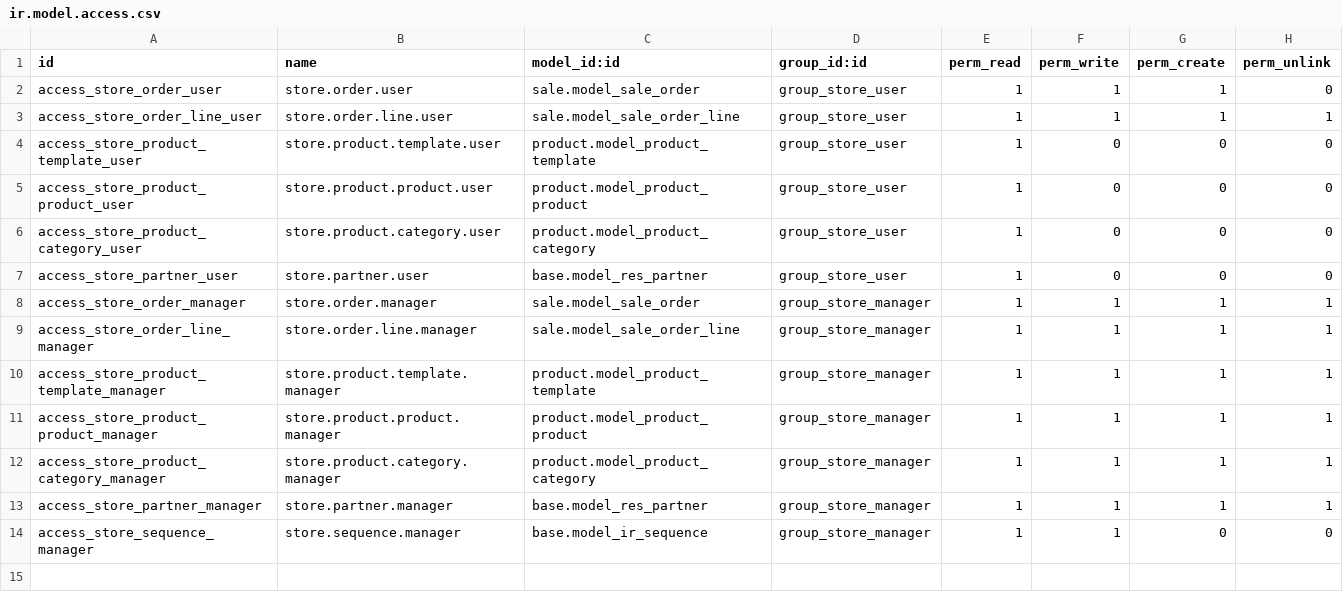
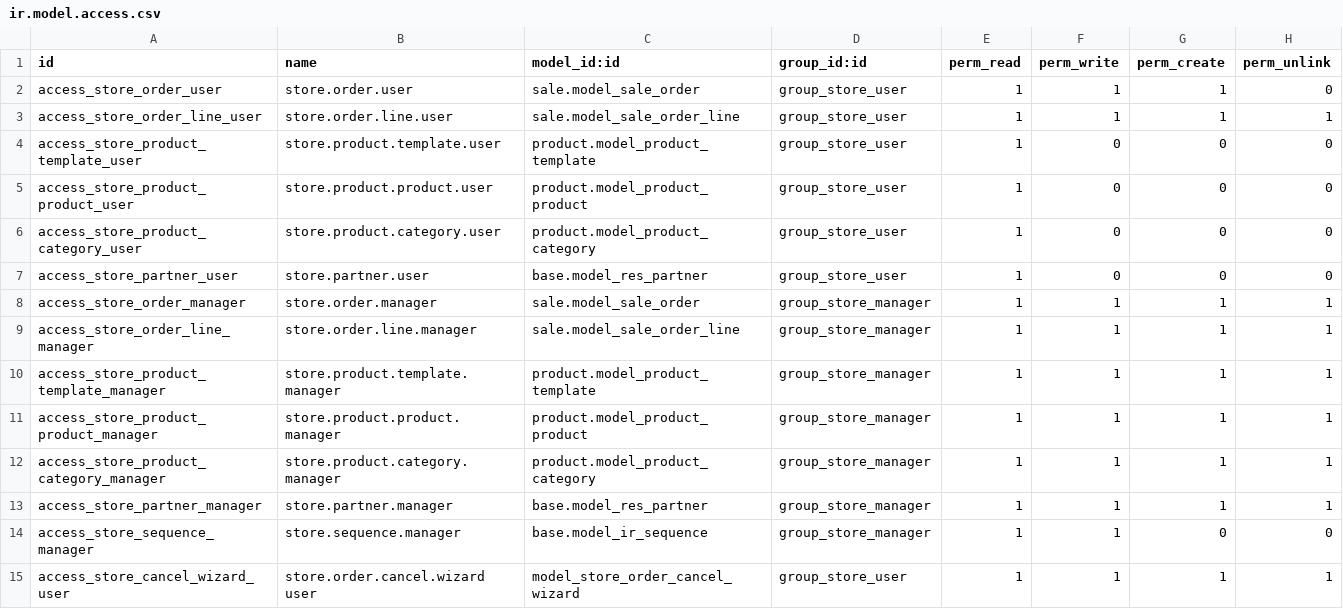
Before and after one commit to aymangh-0/store_management, a CSV file: security/ir.model.access.csv, drawn as a sheet; the diff names each change by its address in the sheet, - before the commit and + after, or states it on an @@ line.

Commit message:
Ask for a cancellation reason before cancelling store orders

```diff
--- a/security/ir.model.access.csv
+++ b/security/ir.model.access.csv
+row 15: access_store_cancel_wizard_user | store.order.cancel.wizard user | model_store_order_cancel_wizard | group_store_user | 1 | 1 | 1 | 1
```
Also changed, not shown: 7 other files.
